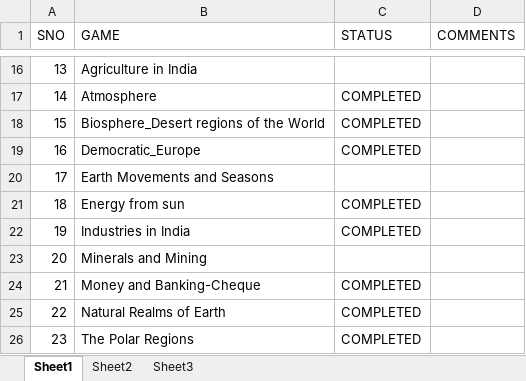
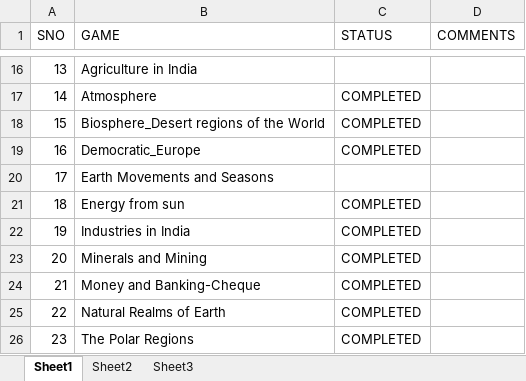
Before and after one commit to htmlcode1234lchs/html1, an Excel workbook: HTML5/HTML-SIMULATION-STATUS.xlsx, sheet Sheet1, drawn as a sheet; only a part is shown, gaps mark what is left out; values as stored, in another font and other column widths than the file's, no borders; the diff names each change by its address in the sheet, - before the commit and + after, or states it on an @@ line.

```diff
--- a/HTML5/HTML-SIMULATION-STATUS.xlsx (sheet Sheet1)
+++ b/HTML5/HTML-SIMULATION-STATUS.xlsx (sheet Sheet1)
-C23 (STATUS): (empty)
+C23 (STATUS): COMPLETED
```
Also changed, not shown: html-simulations.xlsx.
